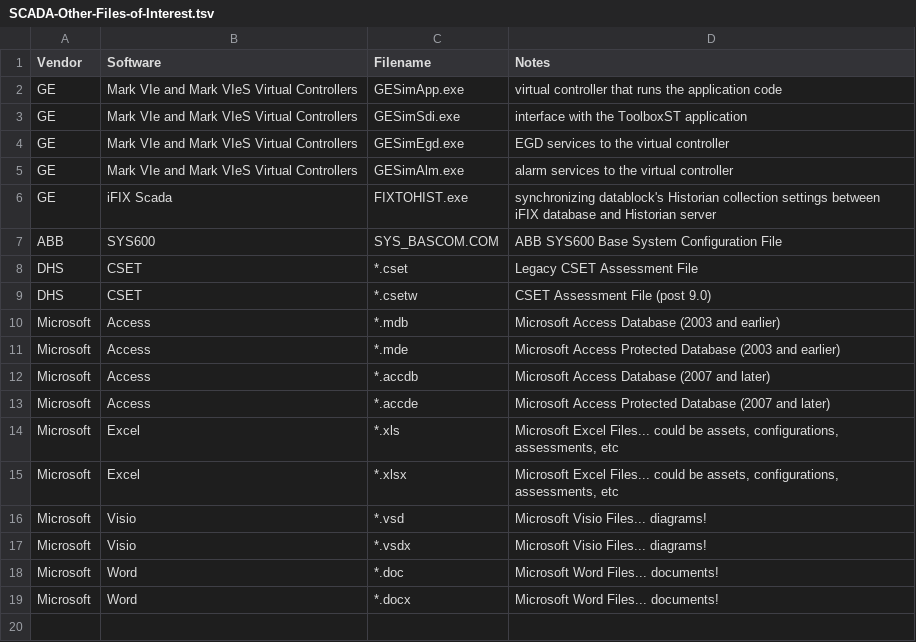
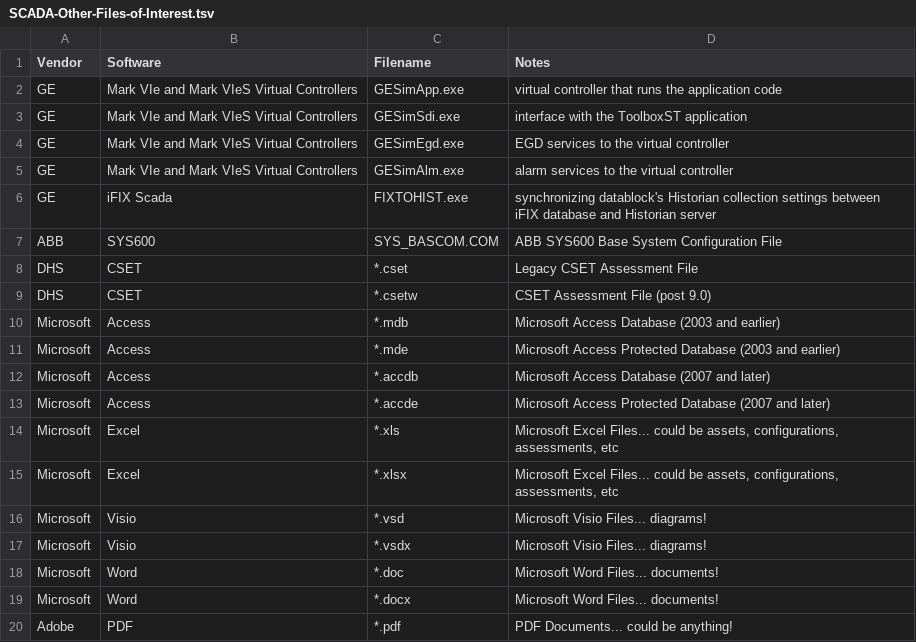
Before and after one commit to ITI/ICS-Security-Tools, a TSV file: configurations/SCADA-Other-Files-of-Interest.tsv, drawn as a sheet; the diff names each change by its address in the sheet, - before the commit and + after, or states it on an @@ line.

Commit message:
feat: bring in adobe PDF

```diff
--- a/configurations/SCADA-Other-Files-of-Interest.tsv
+++ b/configurations/SCADA-Other-Files-of-Interest.tsv
+row 20: Adobe | PDF | *.pdf | PDF Documents... could be anything!
```
